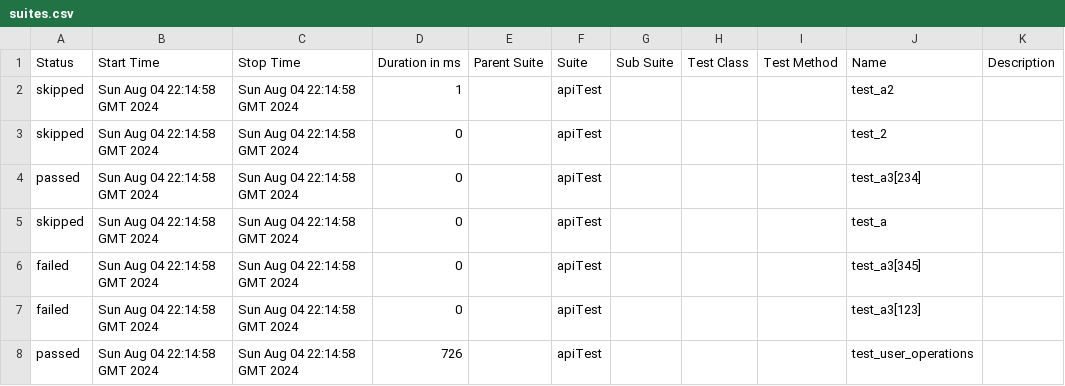
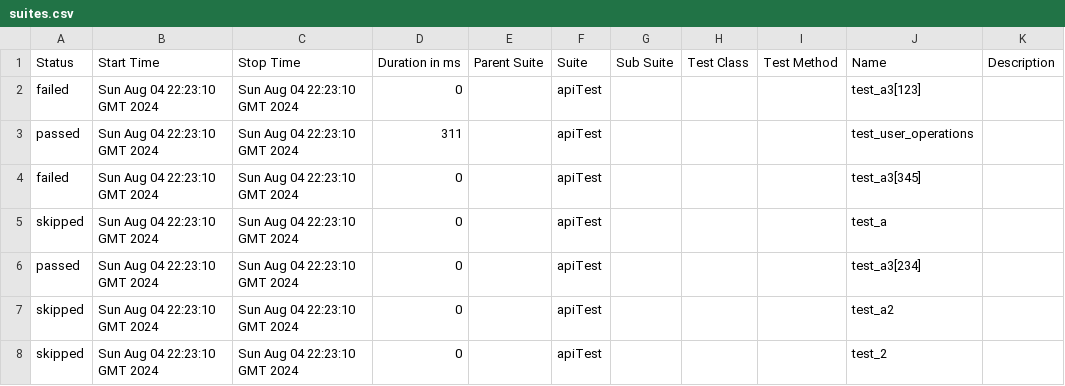
Before and after one commit to AntBolotin/bbe-api-test, a CSV file: 3/data/suites.csv, drawn as a sheet.

```diff
--- a/3/data/suites.csv
+++ b/3/data/suites.csv
@@ -1,8 +1,8 @@
 "Status","Start Time","Stop Time","Duration in ms","Parent Suite","Suite","Sub Suite","Test Class","Test Method","Name","Description"
-"skipped","Sun Aug 04 22:14:58 GMT 2024","Sun Aug 04 22:14:58 GMT 2024","1","","apiTest","","","","test_a2",""
-"skipped","Sun Aug 04 22:14:58 GMT 2024","Sun Aug 04 22:14:58 GMT 2024","0","","apiTest","","","","test_2",""
-"passed","Sun Aug 04 22:14:58 GMT 2024","Sun Aug 04 22:14:58 GMT 2024","0","","apiTest","","","","test_a3[234]",""
-"skipped","Sun Aug 04 22:14:58 GMT 2024","Sun Aug 04 22:14:58 GMT 2024","0","","apiTest","","","","test_a",""
-"failed","Sun Aug 04 22:14:58 GMT 2024","Sun Aug 04 22:14:58 GMT 2024","0","","apiTest","","","","test_a3[345]",""
-"failed","Sun Aug 04 22:14:58 GMT 2024","Sun Aug 04 22:14:58 GMT 2024","0","","apiTest","","","","test_a3[123]",""
-"passed","Sun Aug 04 22:14:58 GMT 2024","Sun Aug 04 22:14:58 GMT 2024","726","","apiTest","","","","test_user_operations",""
+"failed","Sun Aug 04 22:23:10 GMT 2024","Sun Aug 04 22:23:10 GMT 2024","0","","apiTest","","","","test_a3[123]",""
+"passed","Sun Aug 04 22:23:10 GMT 2024","Sun Aug 04 22:23:10 GMT 2024","311","","apiTest","","","","test_user_operations",""
+"failed","Sun Aug 04 22:23:10 GMT 2024","Sun Aug 04 22:23:10 GMT 2024","0","","apiTest","","","","test_a3[345]",""
+"skipped","Sun Aug 04 22:23:10 GMT 2024","Sun Aug 04 22:23:10 GMT 2024","0","","apiTest","","","","test_a",""
+"passed","Sun Aug 04 22:23:10 GMT 2024","Sun Aug 04 22:23:10 GMT 2024","0","","apiTest","","","","test_a3[234]",""
+"skipped","Sun Aug 04 22:23:10 GMT 2024","Sun Aug 04 22:23:10 GMT 2024","0","","apiTest","","","","test_a2",""
+"skipped","Sun Aug 04 22:23:10 GMT 2024","Sun Aug 04 22:23:10 GMT 2024","0","","apiTest","","","","test_2",""
```
Also changed, not shown: 35 other files.
